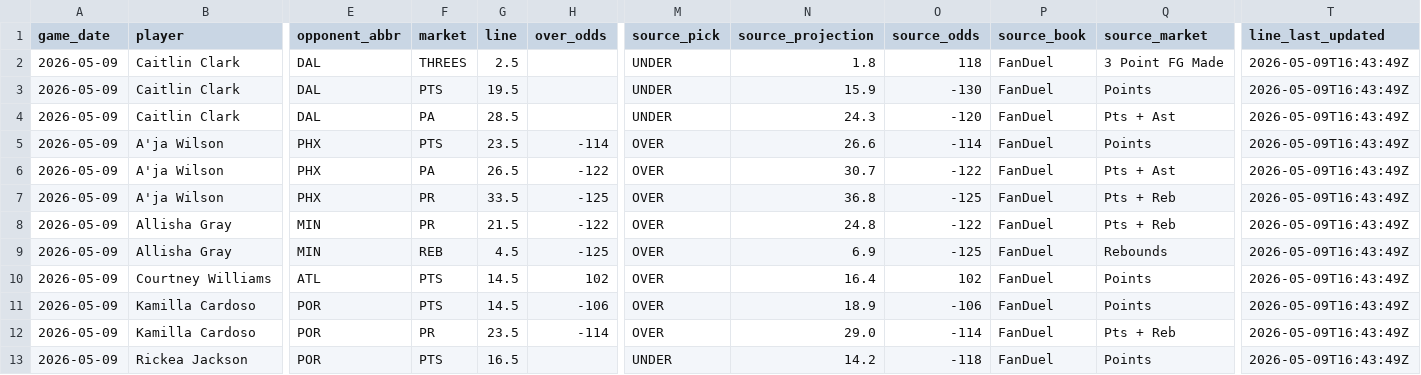
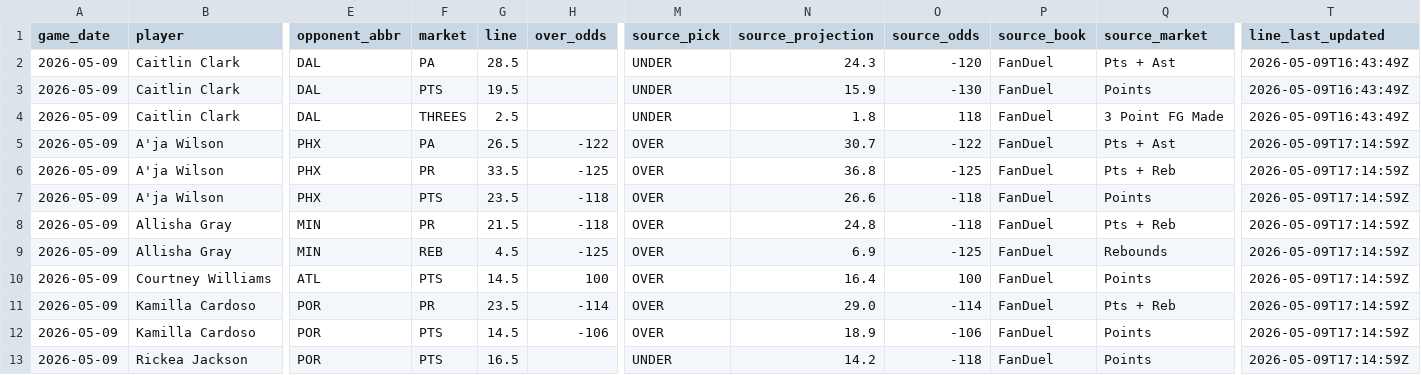
Before and after one commit to testqgw/SCP, a CSV file: wnba/data/current/sportsgrid_fanduel_board_2026-05-09.csv, drawn as a sheet; only a part is shown, gaps mark what is left out; removed rows and columns are numbered as before the commit, all else as after; rows hold the shown columns only; the diff names each change by its address in the sheet, - before the commit and + after, or states it on an @@ line.

```diff
--- a/wnba/data/current/sportsgrid_fanduel_board_2026-05-09.csv
+++ b/wnba/data/current/sportsgrid_fanduel_board_2026-05-09.csv
@@ row 4 moved to row 2: 2026-05-09 @@
-row 5: 2026-05-09 | A'ja Wilson | PHX | PTS | 23.5 | -114 | OVER | 26.6 | -114 | FanDuel | Points | 2026-05-09T16:43:49Z
-T5:T6 (line_last_updated): 2026-05-09T16:43:49Z
+T5:T6 (line_last_updated): 2026-05-09T17:14:59Z
+row 7: 2026-05-09 | A'ja Wilson | PHX | PTS | 23.5 | -118 | OVER | 26.6 | -118 | FanDuel | Points | 2026-05-09T17:14:59Z
-H8 (over_odds): -122
+H8 (over_odds): -118
-O8 (source_odds): -122
+O8 (source_odds): -118
-T8:T13 (line_last_updated): 2026-05-09T16:43:49Z
+T8:T13 (line_last_updated): 2026-05-09T17:14:59Z
-H10 (over_odds): 102
+H10 (over_odds): 100
-O10 (source_odds): 102
+O10 (source_odds): 100
-F11 (market): PTS
+F11 (market): PR
-G11 (line): 14.5
+G11 (line): 23.5
-H11 (over_odds): -106
+H11 (over_odds): -114
-N11 (source_projection): 18.9
+N11 (source_projection): 29.0
-O11 (source_odds): -106
+O11 (source_odds): -114
-Q11 (source_market): Points
+Q11 (source_market): Pts + Reb
-F12 (market): PR
+F12 (market): PTS
-G12 (line): 23.5
+G12 (line): 14.5
-H12 (over_odds): -114
+H12 (over_odds): -106
-N12 (source_projection): 29.0
+N12 (source_projection): 18.9
-O12 (source_odds): -114
+O12 (source_odds): -106
-Q12 (source_market): Pts + Reb
+Q12 (source_market): Points
```
Also changed, not shown: wnba/output/current-card.csv, 8 other files.
